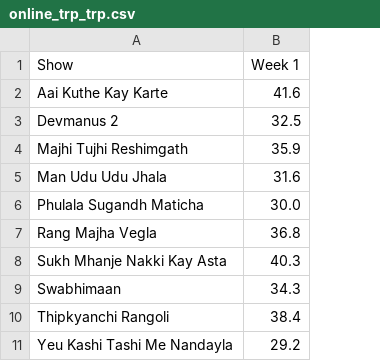
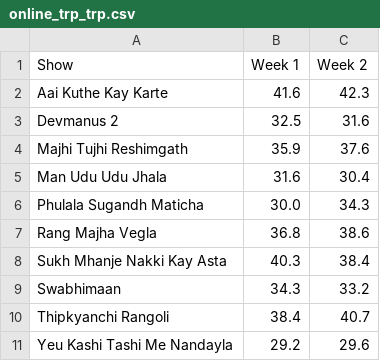
Before and after one commit to rohitk04/marathi-shows-data, a CSV file: data/csv/shows/online/online_trp_trp.csv, drawn as a sheet; the diff names each change by its address in the sheet, - before the commit and + after, or states it on an @@ line.

Commit message:
Added week 2 data for online trp

```diff
--- a/data/csv/shows/online/online_trp_trp.csv
+++ b/data/csv/shows/online/online_trp_trp.csv
+column C (Week 2), rows 2-11: 42.3 | 31.6 | 37.6 | 30.4 | 34.3 | 38.6 | 38.4 | 33.2 | 40.7 | 29.6
```
Also changed, not shown: data/csv/shows/online/online_trp_rank.csv, 6 other files.
